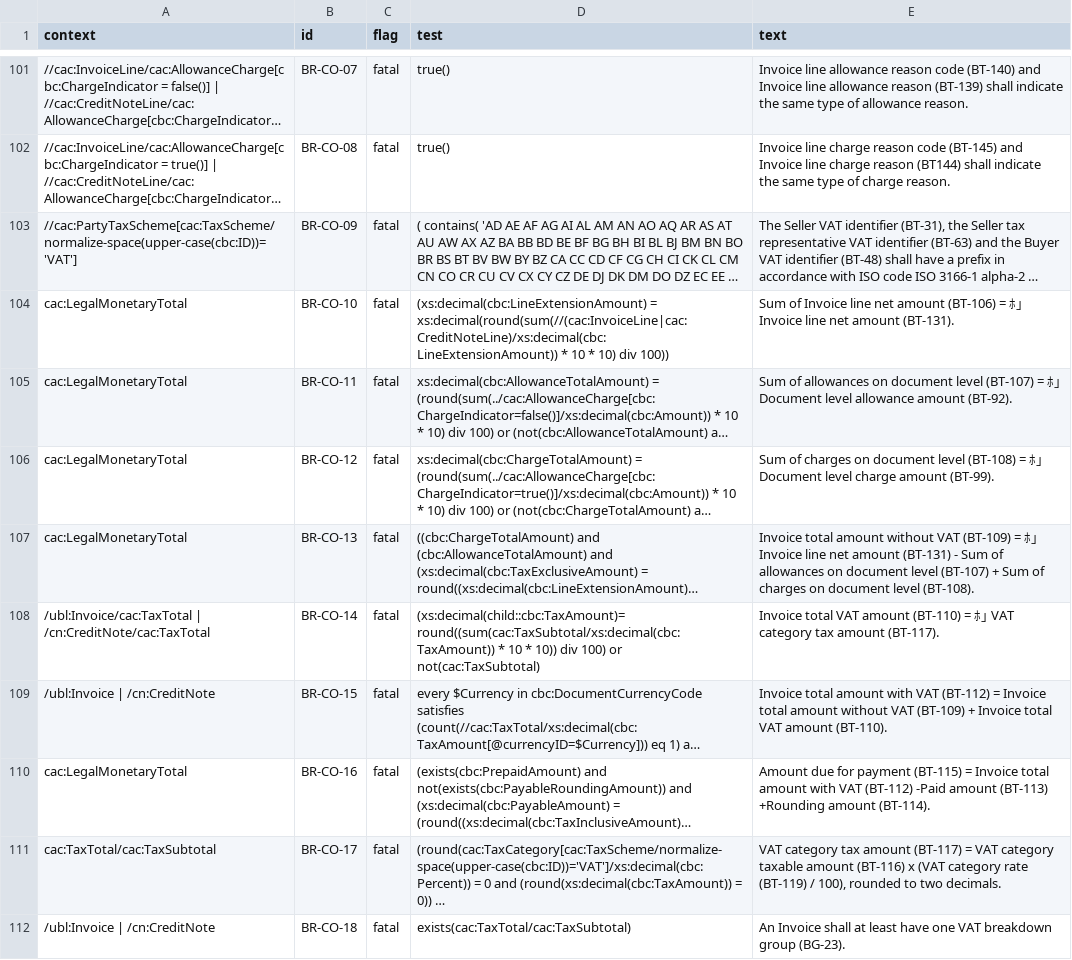
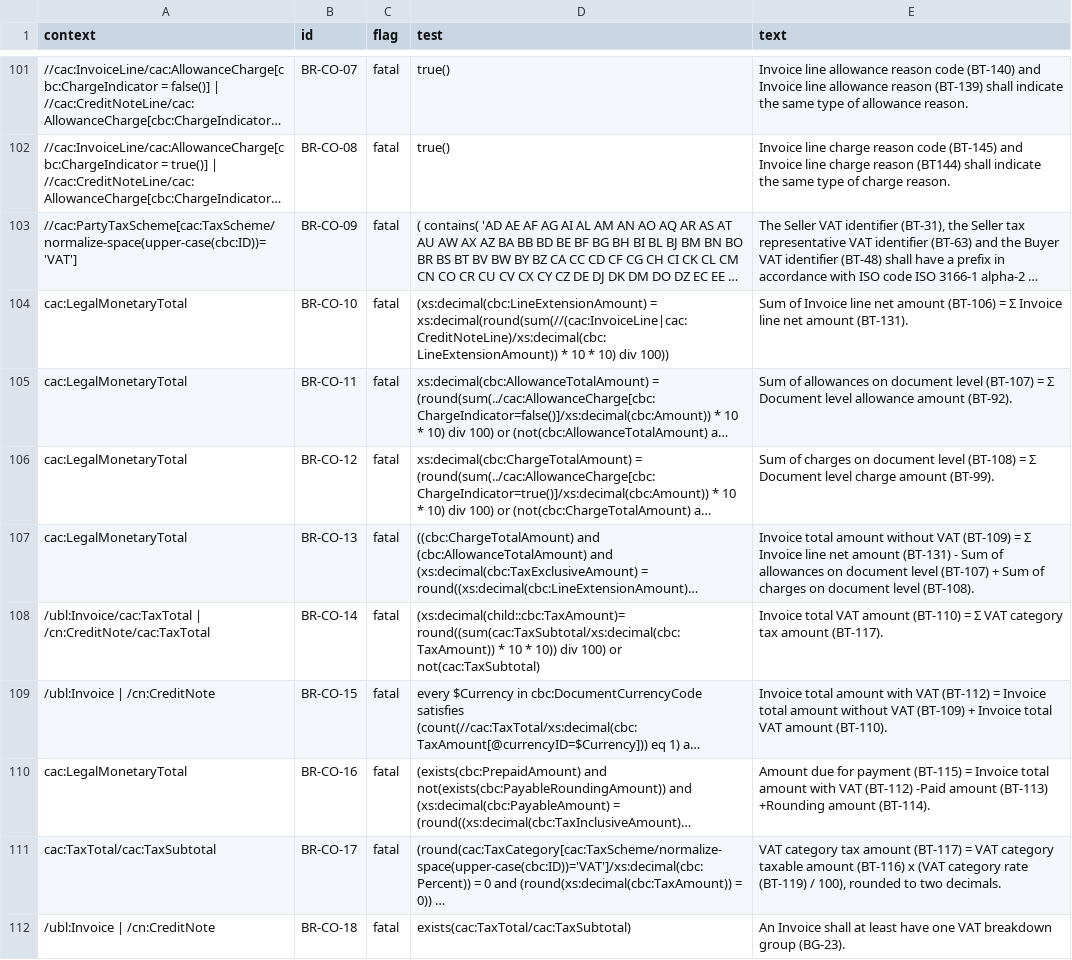
Before and after one commit to pontsoleil/EIPA, a CSV file: JP-PINT/data/rules/en-cen_rules.csv, drawn as a sheet; only a part is shown, gaps mark what is left out; long unchanged cells end in …; the diff names each change by its address in the sheet, - before the commit and + after, or states it on an @@ line.

```diff
--- a/JP-PINT/data/rules/en-cen_rules.csv
+++ b/JP-PINT/data/rules/en-cen_rules.csv
-E104 (text): …(BT-106) = ﾎ｣ Invoice line…
+E104 (text): …(BT-106) = Σ Invoice line…
-E105 (text): …(BT-107) = ﾎ｣ Document level…
+E105 (text): …(BT-107) = Σ Document level…
-E106 (text): …(BT-108) = ﾎ｣ Document level…
+E106 (text): …(BT-108) = Σ Document level…
-E107 (text): …(BT-109) = ﾎ｣ Invoice line…
+E107 (text): …(BT-109) = Σ Invoice line…
-E108 (text): …(BT-110) = ﾎ｣ VAT category…
+E108 (text): …(BT-110) = Σ VAT category…
```
Also changed, not shown: JP-PINT/data/jp_pint.csv, 21 other files.
